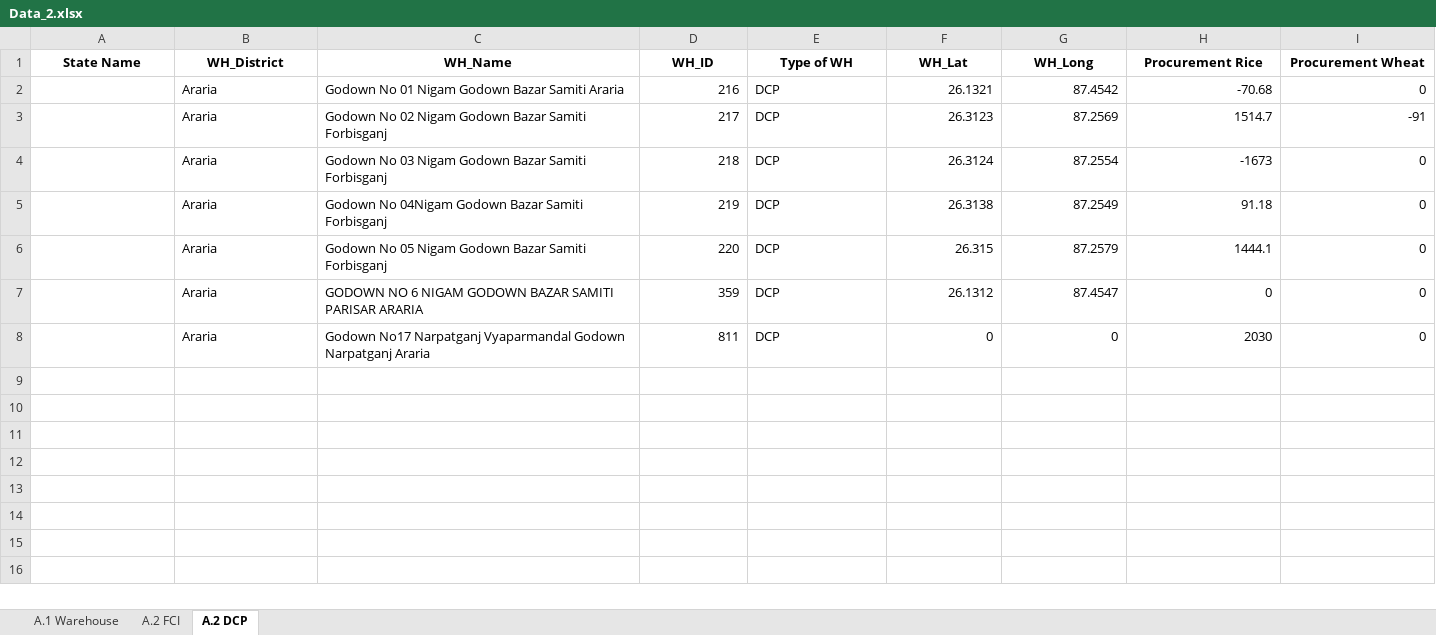
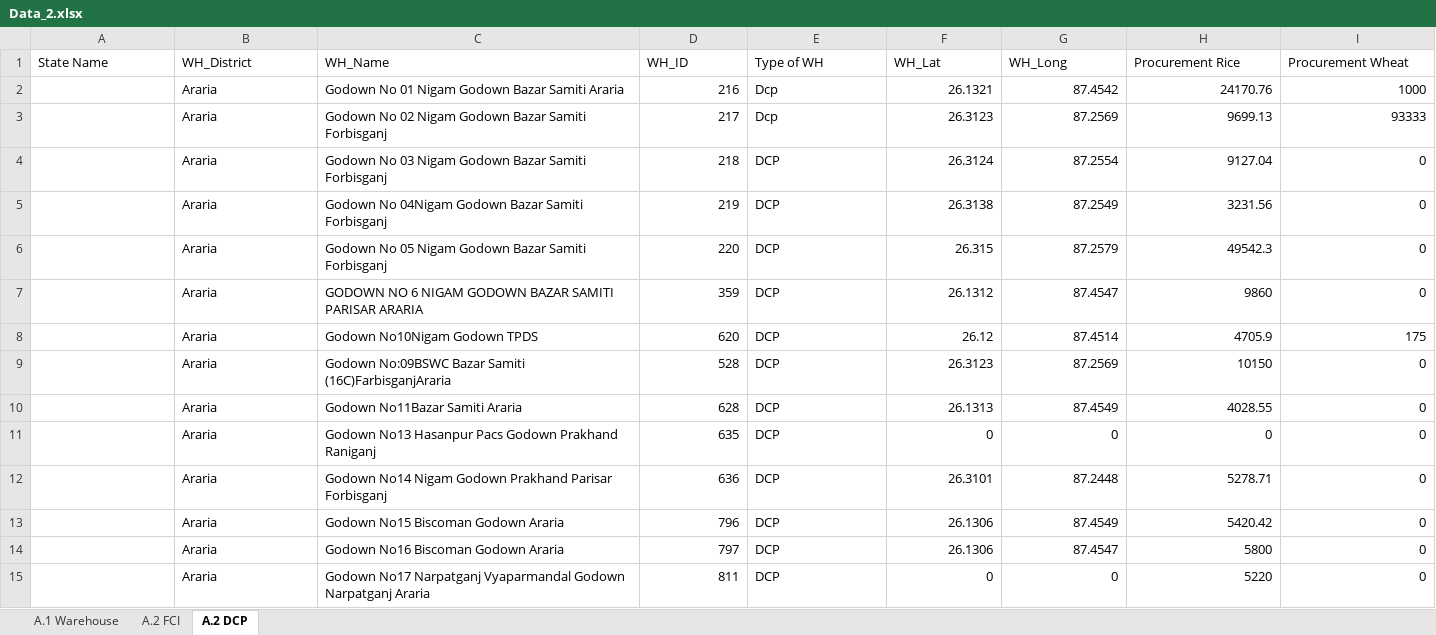
Before and after one commit to psltool3/Bihar_distribution_ocod_int, an Excel workbook: pds_admin_bihar/Backend/Backend/Data_2.xlsx, sheet A.2 DCP, drawn as a sheet; values as stored, in another font and other column widths than the file's, no borders; addresses are those after the commit; the diff names each change by its address in the sheet, - before the commit and + after, or states it on an @@ line.

```diff
--- a/pds_admin_bihar/Backend/Backend/Data_2.xlsx (sheet A.2 DCP)
+++ b/pds_admin_bihar/Backend/Backend/Data_2.xlsx (sheet A.2 DCP)
@@ A1:I1 bold: on → off, alignment: center → left @@
-E2:E3 (Type of WH): DCP
+E2:E3 (Type of WH): Dcp
-H2 (Procurement Rice): -70.68
+H2 (Procurement Rice): 24170.76
-I2 (Procurement Wheat): 0
+I2 (Procurement Wheat): 1000
-H3 (Procurement Rice): 1514.7
+H3 (Procurement Rice): 9699.13
-I3 (Procurement Wheat): -91
+I3 (Procurement Wheat): 93333
-H4 (Procurement Rice): -1673
+H4 (Procurement Rice): 9127.04
-H5 (Procurement Rice): 91.18
+H5 (Procurement Rice): 3231.56
-H6 (Procurement Rice): 1444.1
+H6 (Procurement Rice): 49542.3
-H7 (Procurement Rice): 0
+H7 (Procurement Rice): 9860
+row 8:  | Araria | Godown No10Nigam Godown TPDS | 620 | DCP | 26.12 | 87.4514 | 4705.9 | 175
+row 9:  | Araria | Godown No:09BSWC Bazar Samiti (16C)FarbisganjAraria | 528 | DCP | 26.3123 | 87.2569 | 10150 | 0
+row 10:  | Araria | Godown No11Bazar Samiti Araria | 628 | DCP | 26.1313 | 87.4549 | 4028.55 | 0
+row 11:  | Araria | Godown No13 Hasanpur Pacs Godown Prakhand Raniganj | 635 | DCP | 0 | 0 | 0 | 0
+row 12:  | Araria | Godown No14 Nigam Godown Prakhand Parisar Forbisganj | 636 | DCP | 26.3101 | 87.2448 | 5278.71 | 0
+row 13:  | Araria | Godown No15 Biscoman Godown Araria | 796 | DCP | 26.1306 | 87.4549 | 5420.42 | 0
+row 14:  | Araria | Godown No16 Biscoman Godown Araria | 797 | DCP | 26.1306 | 87.4547 | 5800 | 0
-H15 (Procurement Rice): 2030
+H15 (Procurement Rice): 5220
```
Also changed, not shown: sheet A.1 Warehouse, sheet A.2 FCI, pds_admin_bihar/Backend/Backend/Data_1.xlsx, pds_admin_bihar/Backend/Backend/Tagging_Sheet_Pre.xlsx, 43 other files.
